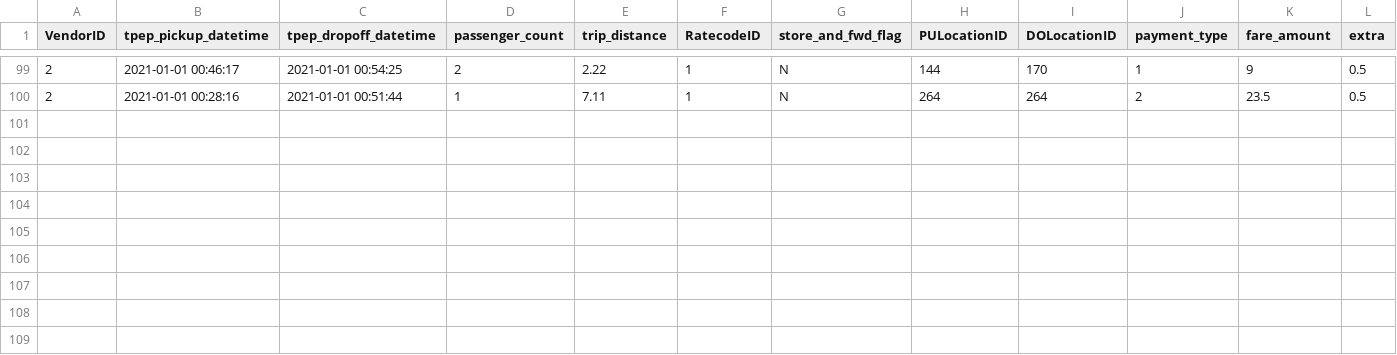
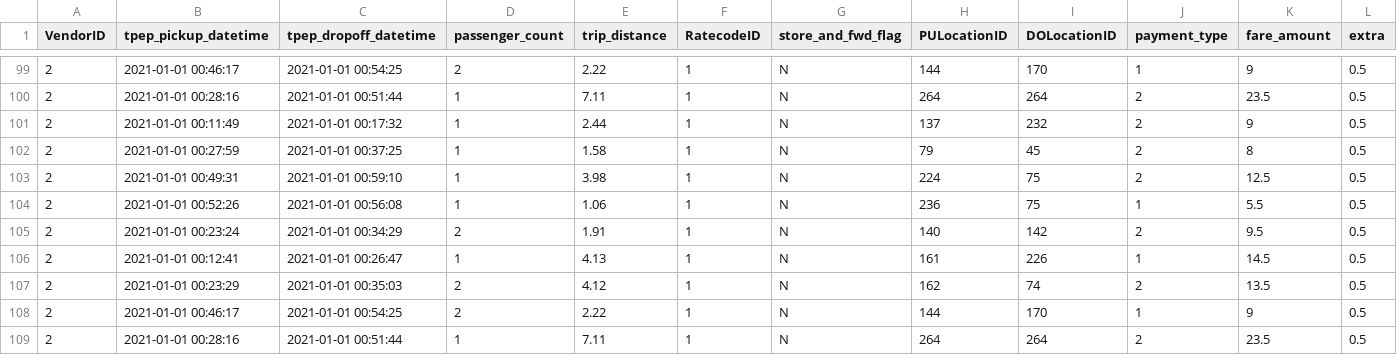
Before and after one commit to simmieyungie/DataOpsTest, a CSV file: yellow_head.csv, drawn as a sheet; only a part is shown, gaps mark what is left out; rows hold the shown columns only; the diff names each change by its address in the sheet, - before the commit and + after, or states it on an @@ line.

Commit message:
Update yellow_head.csv

```diff
--- a/yellow_head.csv
+++ b/yellow_head.csv
+row 101: 2 | 2021-01-01 00:11:49 | 2021-01-01 00:17:32 | 1 | 2.44 | 1 | N | 137 | 232 | 2 | 9 | 0.5
+row 102: 2 | 2021-01-01 00:27:59 | 2021-01-01 00:37:25 | 1 | 1.58 | 1 | N | 79 | 45 | 2 | 8 | 0.5
+row 103: 2 | 2021-01-01 00:49:31 | 2021-01-01 00:59:10 | 1 | 3.98 | 1 | N | 224 | 75 | 2 | 12.5 | 0.5
+row 104: 2 | 2021-01-01 00:52:26 | 2021-01-01 00:56:08 | 1 | 1.06 | 1 | N | 236 | 75 | 1 | 5.5 | 0.5
+row 105: 2 | 2021-01-01 00:23:24 | 2021-01-01 00:34:29 | 2 | 1.91 | 1 | N | 140 | 142 | 2 | 9.5 | 0.5
+row 106: 2 | 2021-01-01 00:12:41 | 2021-01-01 00:26:47 | 1 | 4.13 | 1 | N | 161 | 226 | 1 | 14.5 | 0.5
+row 107: 2 | 2021-01-01 00:23:29 | 2021-01-01 00:35:03 | 2 | 4.12 | 1 | N | 162 | 74 | 2 | 13.5 | 0.5
+row 108: 2 | 2021-01-01 00:46:17 | 2021-01-01 00:54:25 | 2 | 2.22 | 1 | N | 144 | 170 | 1 | 9 | 0.5
+row 109: 2 | 2021-01-01 00:28:16 | 2021-01-01 00:51:44 | 1 | 7.11 | 1 | N | 264 | 264 | 2 | 23.5 | 0.5
```
